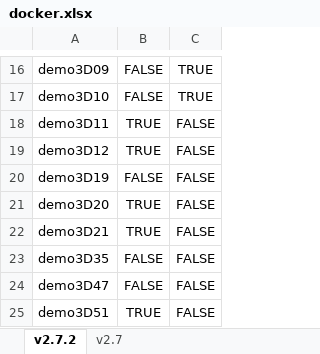
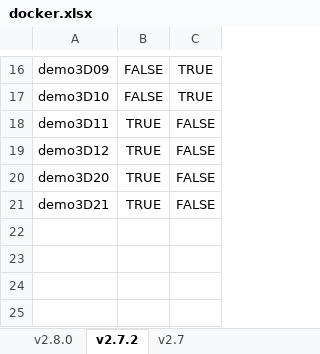
Before and after one commit to murphygroup/cellorganizer-documentation_old, an Excel workbook: docker.xlsx, sheet v2.7.2, drawn as a sheet; only a part is shown, gaps mark what is left out; values as stored, in another font and other column widths than the file's, no borders; the diff names each change by its address in the sheet, - before the commit and + after, or states it on an @@ line.

```diff
--- a/docker.xlsx (sheet v2.7.2)
+++ b/docker.xlsx (sheet v2.7.2)
+sheet tab: v2.8.0
-row 20: demo3D19 | FALSE | FALSE
-row 23: demo3D35 | FALSE | FALSE
-row 24: demo3D47 | FALSE | FALSE
-row 25: demo3D51 | TRUE | FALSE
```
Also changed, not shown: formulas that keep their value, demo_lists.xlsx, model_class_and_types.xlsx, 9 other files.
